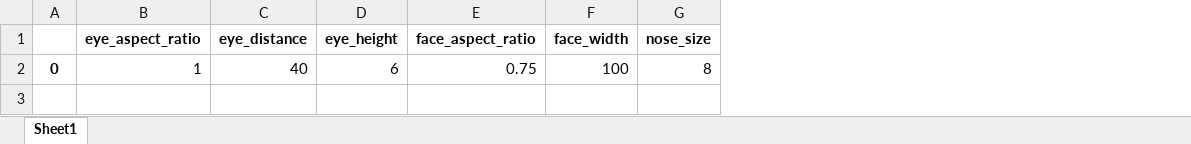
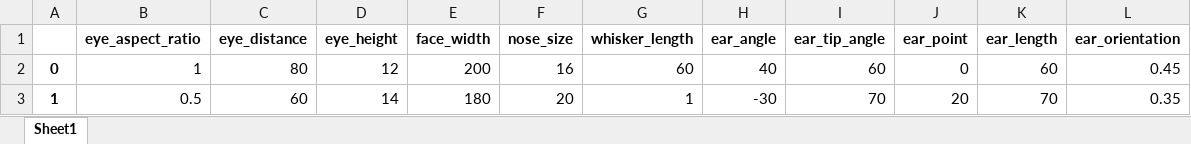
Before and after one commit to priyappillai/stress_interp, an Excel workbook: params.xlsx, sheet Sheet1, drawn as a sheet; values as stored, in another font and other column widths than the file's, no borders; removed rows and columns are numbered as before the commit, all else as after; the diff names each change by its address in the sheet, - before the commit and + after, or states it on an @@ line.

```diff
--- a/params.xlsx (sheet Sheet1)
+++ b/params.xlsx (sheet Sheet1)
-column E (face_aspect_ratio), row 2: 0.75
+column G (whisker_length), row 2: 60
+column H (ear_angle), row 2: 40
+column I (ear_tip_angle), row 2: 60
+column J (ear_point), row 2: 0
+column K (ear_length), row 2: 60
+column L (ear_orientation), row 2: 0.45
-C2 (eye_distance): 40
+C2 (eye_distance): 80
-D2 (eye_height): 6
+D2 (eye_height): 12
-E2 (face_width): 100
+E2 (face_width): 200
-F2 (nose_size): 8
+F2 (nose_size): 16
+row 3: 1 | 0.5 | 60 | 14 | 180 | 20 | 1 | -30 | 70 | 20 | 70 | 0.35
```
Also changed, not shown: 3 other files.
